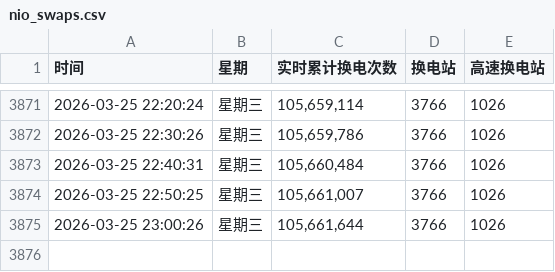
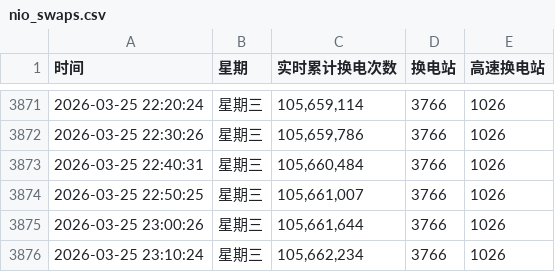
Before and after one commit to hoghorne/nio-data-tracker, a CSV file: nio_swaps.csv, drawn as a sheet; only a part is shown, gaps mark what is left out; the diff names each change by its address in the sheet, - before the commit and + after, or states it on an @@ line.

Commit message:
Data Update 2026-03-25 23:10:24

```diff
--- a/nio_swaps.csv
+++ b/nio_swaps.csv
+row 3876: 2026-03-25 23:10:24 | 星期三 | 105,662,234 | 3766 | 1026
```
